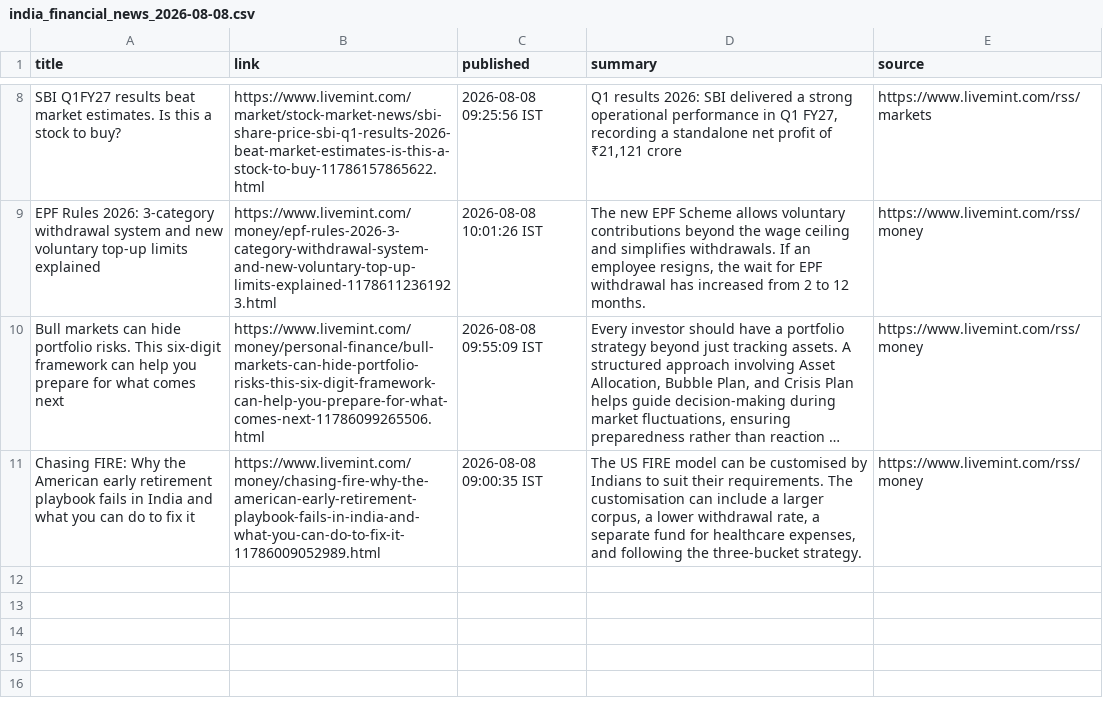
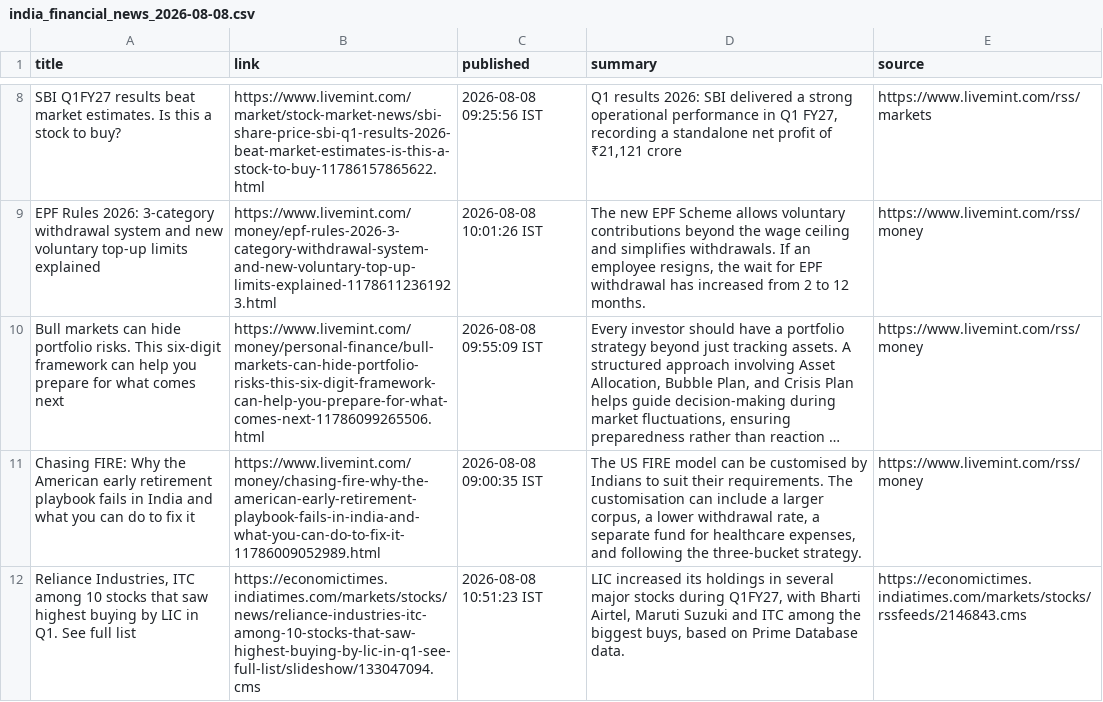
Before and after one commit to aarshrana007/Stock_Analysis, a CSV file: news_data/india_financial_news_2026-08-08.csv, drawn as a sheet; only a part is shown, gaps mark what is left out; long unchanged cells end in …; the diff names each change by its address in the sheet, - before the commit and + after, or states it on an @@ line.

```diff
--- a/news_data/india_financial_news_2026-08-08.csv
+++ b/news_data/india_financial_news_2026-08-08.csv
+row 12: Reliance Industries, ITC among 10 stocks that saw highest buying by LIC in Q1. See full list | https://economictimes.indiatimes.com/markets/stocks/news/reliance-industries-itc-among-10-stocks-that-saw-highest-buying-by-lic-in-q1-see-full-list/slideshow/133047094.cms | 2026-08-08 10:51:23 IST | LIC increased its holdings in several major stocks during Q1FY27, with Bharti Airtel, Maruti Suzuki and ITC among the biggest buys, based on Prime Database data. | https://economictimes.indiatimes.com/markets/stocks/rssfeeds/2146843.cms
```
Also changed, not shown: 1 other file.
